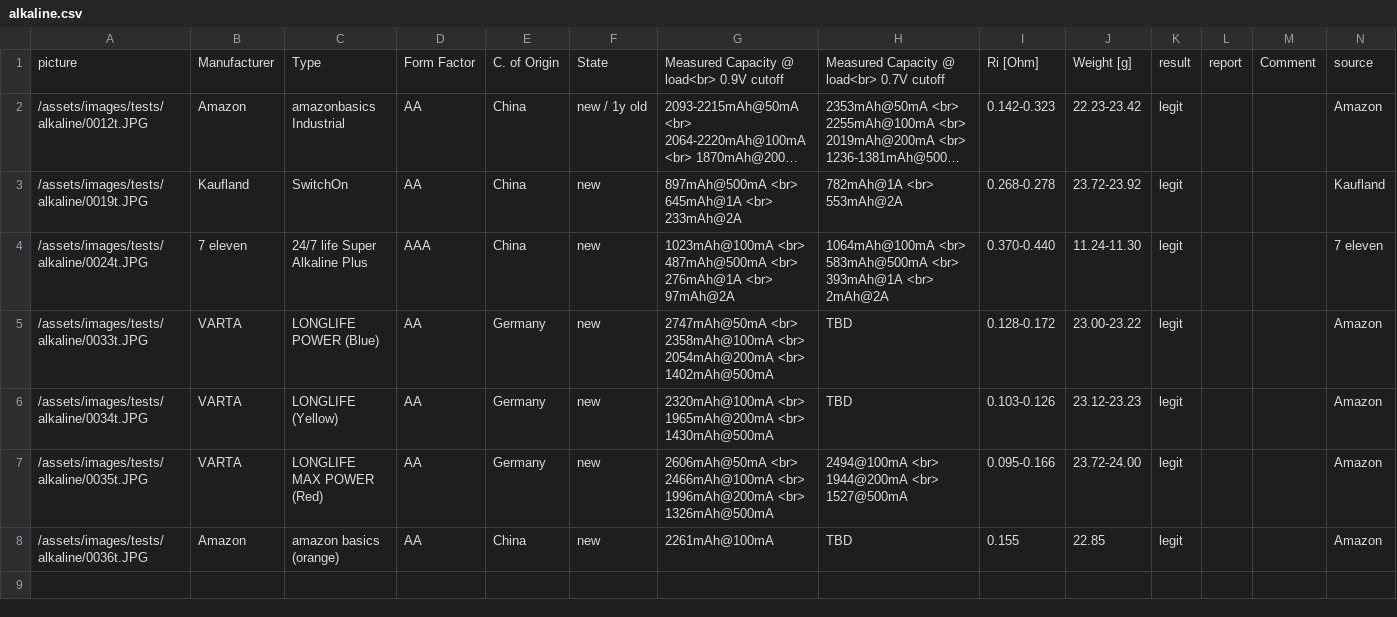
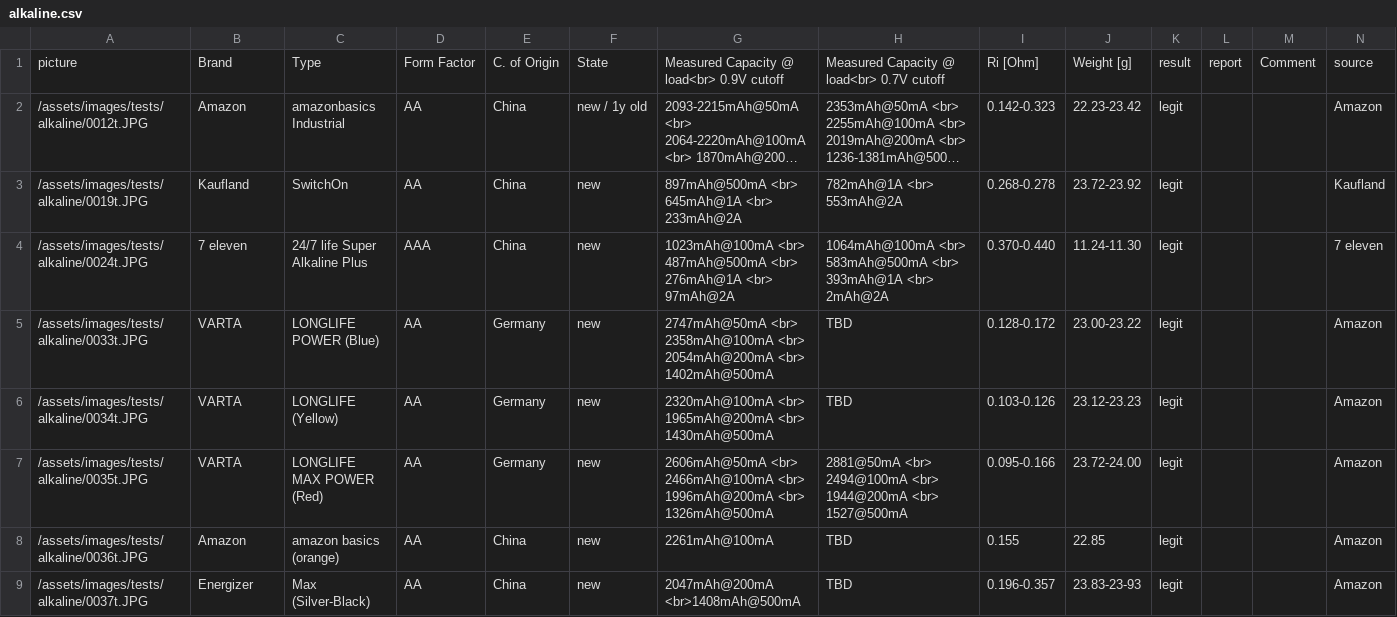
Before and after one commit to markste-in/battery-test, a CSV file: _data/alkaline.csv, drawn as a sheet; long unchanged cells end in …; the diff names each change by its address in the sheet, - before the commit and + after, or states it on an @@ line.

```diff
--- a/_data/alkaline.csv
+++ b/_data/alkaline.csv
-B1: Manufacturer
+B1: Brand
-H7: 2494@100mA <br>…
+H7: 2881@50mA <br> 2494@100mA <br>…
+row 9: /assets/images/tests/alkaline/0037t.JPG | Energizer | Max (Silver-Black) | AA | China | new | 2047mAh@200mA <br>1408mAh@500mA | TBD | 0.196-0.357 | 23.83-23-93 | legit |  |  | Amazon
```
Also changed, not shown: 2 other files.
